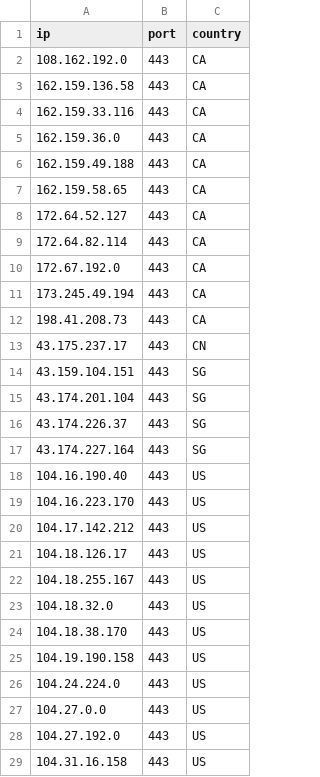
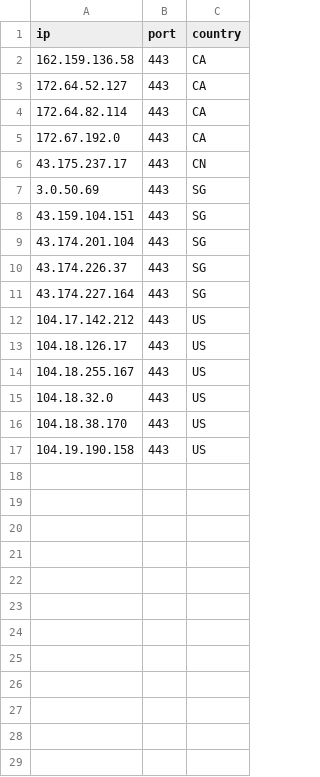
Before and after one commit to kexoub/CloudflareSpeedTest_txt, a CSV file: ip-ua.csv, drawn as a sheet.

```diff
--- a/ip-ua.csv
+++ b/ip-ua.csv
@@ -1,8 +1,3 @@
 ip,port,country
-108.162.192.0,443,CA
 162.159.136.58,443,CA
-162.159.33.116,443,CA
-162.159.36.0,443,CA
-162.159.49.188,443,CA
-162.159.58.65,443,CA
 172.64.52.127,443,CA
@@ -10,5 +5,4 @@ ip,port,country
 172.67.192.0,443,CA
-173.245.49.194,443,CA
-198.41.208.73,443,CA
 43.175.237.17,443,CN
+3.0.50.69,443,SG
 43.159.104.151,443,SG
@@ -17,4 +11,2 @@ ip,port,country
 43.174.227.164,443,SG
-104.16.190.40,443,US
-104.16.223.170,443,US
 104.17.142.212,443,US
@@ -25,5 +17 @@ ip,port,country
 104.19.190.158,443,US
-104.24.224.0,443,US
-104.27.0.0,443,US
-104.27.192.0,443,US
-104.31.16.158,443,US
```
Also changed, not shown: 4 other files.
